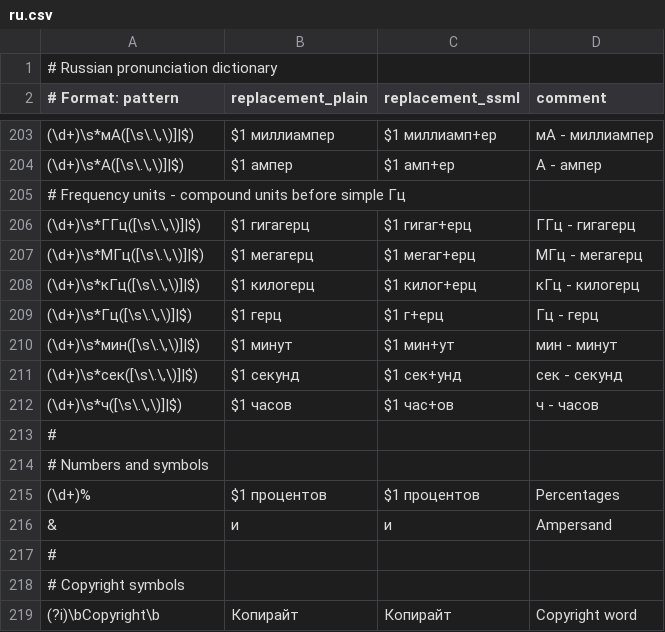
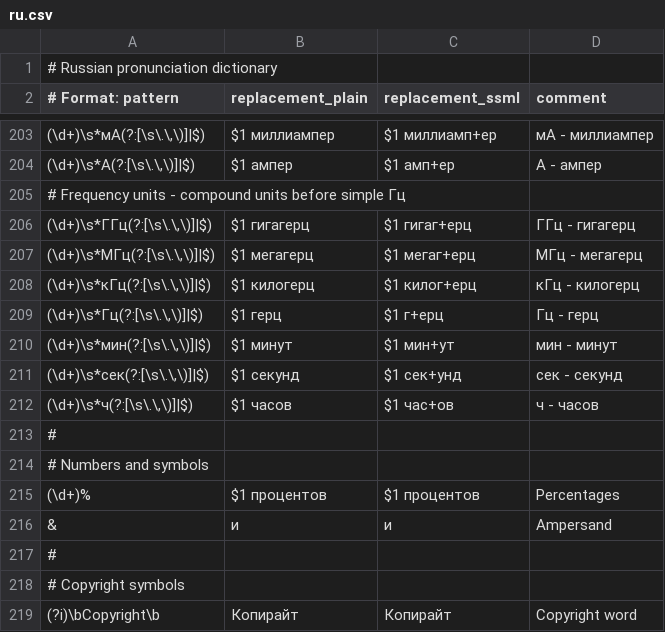
Before and after one commit to vpoluyaktov/biblio-audiobook-builder-tts, a CSV file: internal/sanitize/data/ru.csv, drawn as a sheet; only a part is shown, gaps mark what is left out; the diff covers the shown part only.

```diff
--- a/internal/sanitize/data/ru.csv
+++ b/internal/sanitize/data/ru.csv
@@ -203,11 +203,11 @@
-"(\d+)\s*мА([\s\.\,\)]|$)",$1 миллиампер,$1 миллиамп+ер,мА - миллиампер
-"(\d+)\s*А([\s\.\,\)]|$)",$1 ампер,$1 амп+ер,А - ампер
+"(\d+)\s*мА(?:[\s\.\,\)]|$)",$1 миллиампер,$1 миллиамп+ер,мА - миллиампер
+"(\d+)\s*А(?:[\s\.\,\)]|$)",$1 ампер,$1 амп+ер,А - ампер
 # Frequency units - compound units before simple Гц
-"(\d+)\s*ГГц([\s\.\,\)]|$)",$1 гигагерц,$1 гигаг+ерц,ГГц - гигагерц
-"(\d+)\s*МГц([\s\.\,\)]|$)",$1 мегагерц,$1 мегаг+ерц,МГц - мегагерц
-"(\d+)\s*кГц([\s\.\,\)]|$)",$1 килогерц,$1 килог+ерц,кГц - килогерц
-"(\d+)\s*Гц([\s\.\,\)]|$)",$1 герц,$1 г+ерц,Гц - герц
-"(\d+)\s*мин([\s\.\,\)]|$)",$1 минут,$1 мин+ут,мин - минут
-"(\d+)\s*сек([\s\.\,\)]|$)",$1 секунд,$1 сек+унд,сек - секунд
-"(\d+)\s*ч([\s\.\,\)]|$)",$1 часов,$1 час+ов,ч - часов
+"(\d+)\s*ГГц(?:[\s\.\,\)]|$)",$1 гигагерц,$1 гигаг+ерц,ГГц - гигагерц
+"(\d+)\s*МГц(?:[\s\.\,\)]|$)",$1 мегагерц,$1 мегаг+ерц,МГц - мегагерц
+"(\d+)\s*кГц(?:[\s\.\,\)]|$)",$1 килогерц,$1 килог+ерц,кГц - килогерц
+"(\d+)\s*Гц(?:[\s\.\,\)]|$)",$1 герц,$1 г+ерц,Гц - герц
+"(\d+)\s*мин(?:[\s\.\,\)]|$)",$1 минут,$1 мин+ут,мин - минут
+"(\d+)\s*сек(?:[\s\.\,\)]|$)",$1 секунд,$1 сек+унд,сек - секунд
+"(\d+)\s*ч(?:[\s\.\,\)]|$)",$1 часов,$1 час+ов,ч - часов
 #
```
Also changed, not shown: 21 edited cells elsewhere in this file, 2 other files.
